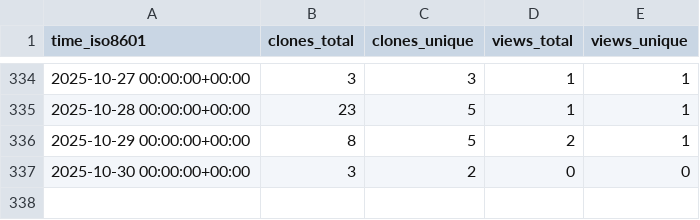
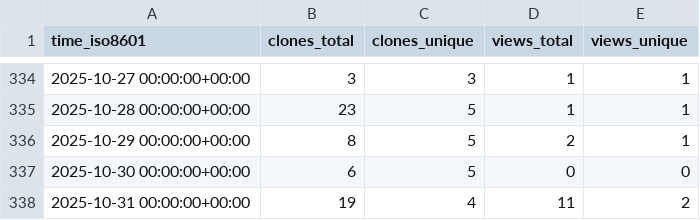
Before and after one commit to cubicleguy/ess_imu_driver2, a CSV file: cubicleguy/ess_imu_driver2/ghrs-data/views_clones_aggregate.csv, drawn as a sheet; only a part is shown, gaps mark what is left out.

```diff
--- a/cubicleguy/ess_imu_driver2/ghrs-data/views_clones_aggregate.csv
+++ b/cubicleguy/ess_imu_driver2/ghrs-data/views_clones_aggregate.csv
@@ -336,2 +336,3 @@ time_iso8601,clones_total,clones_unique,views_total,views_unique
 2025-10-29 00:00:00+00:00,8,5,2,1
-2025-10-30 00:00:00+00:00,3,2,0,0
+2025-10-30 00:00:00+00:00,6,5,0,0
+2025-10-31 00:00:00+00:00,19,4,11,2
```
Also changed, not shown: 1 other file.
